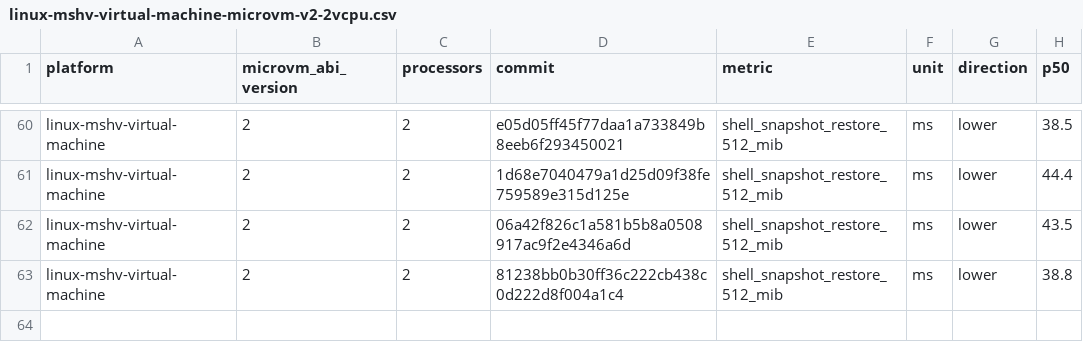
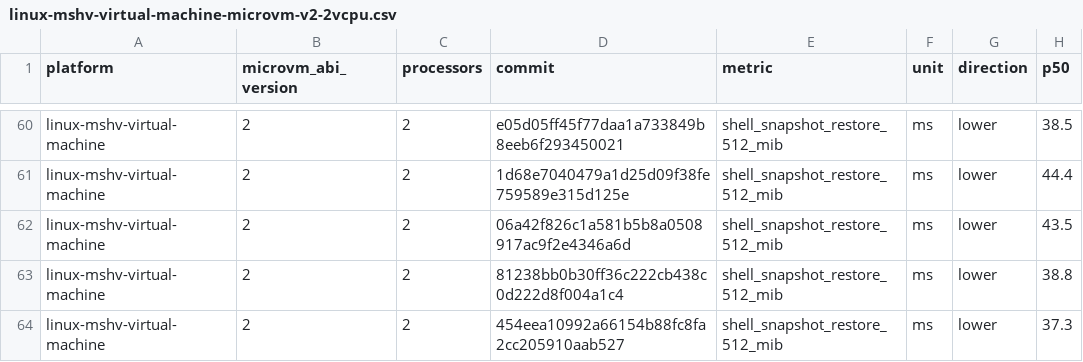
Before and after one commit to microsoft/nvx, a CSV file: data/linux-mshv-virtual-machine-microvm-v2-2vcpu.csv, drawn as a sheet; only a part is shown, gaps mark what is left out; the diff names each change by its address in the sheet, - before the commit and + after, or states it on an @@ line.

```diff
--- a/data/linux-mshv-virtual-machine-microvm-v2-2vcpu.csv
+++ b/data/linux-mshv-virtual-machine-microvm-v2-2vcpu.csv
+row 64: linux-mshv-virtual-machine | 2 | 2 | 454eea10992a66154b88fc8fa2cc205910aab527 | shell_snapshot_restore_512_mib | ms | lower | 37.3
```
Also changed, not shown: data/linux-kvm-virtual-machine-microvm-v2-1vcpu.csv, data/linux-mshv-virtual-machine-microvm-v2-1vcpu.csv, 9 other files.
